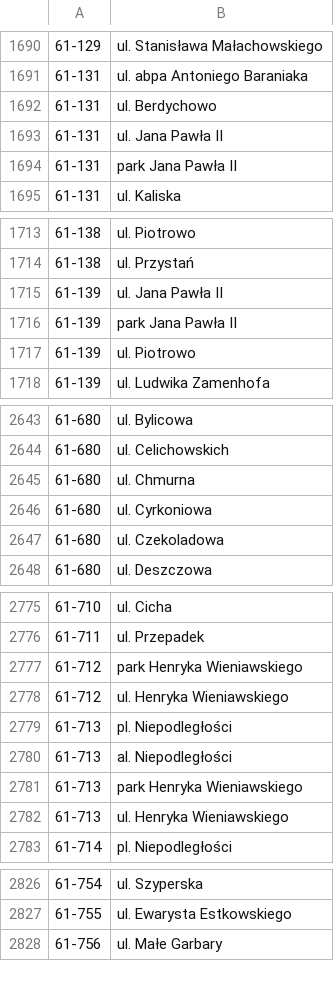
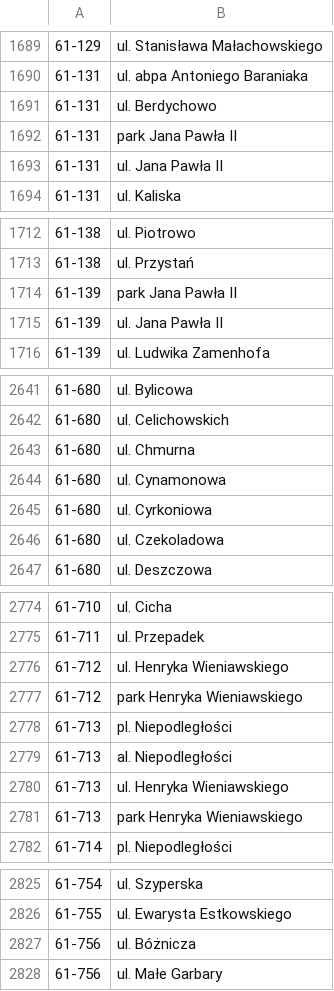
Before and after one commit to macbre/pyrabot, a CSV file: sources/kody-pocztowe.csv, drawn as a sheet; only a part is shown, gaps mark what is left out; the diff covers the shown part only.

```diff
--- a/sources/kody-pocztowe.csv
+++ b/sources/kody-pocztowe.csv
@@ -1692,4 +1691,4 @@
 61-131	ul. Berdychowo
-61-131	ul. Jana Pawła II
 61-131	park Jana Pawła II
+61-131	ul. Jana Pawła II
 61-131	ul. Kaliska
@@ -1714,5 +1713,4 @@
 61-138	ul. Przystań
-61-139	ul. Jana Pawła II
 61-139	park Jana Pawła II
-61-139	ul. Piotrowo
+61-139	ul. Jana Pawła II
 61-139	ul. Ludwika Zamenhofa
@@ -2645,2 +2643,3 @@
 61-680	ul. Chmurna
+61-680	ul. Cynamonowa
 61-680	ul. Cyrkoniowa
@@ -2776,8 +2775,8 @@
 61-711	ul. Przepadek
-61-712	park Henryka Wieniawskiego
 61-712	ul. Henryka Wieniawskiego
+61-712	park Henryka Wieniawskiego
 61-713	pl. Niepodległości
 61-713	al. Niepodległości
-61-713	park Henryka Wieniawskiego
 61-713	ul. Henryka Wieniawskiego
+61-713	park Henryka Wieniawskiego
 61-714	pl. Niepodległości
@@ -2827,2 +2826,3 @@
 61-755	ul. Ewarysta Estkowskiego
+61-756	ul. Bóżnicza
 61-756	ul. Małe Garbary
```
Also changed, not shown: 1 removed row and 9 moved rows elsewhere in this file, sources/geopoz.csv, 2 other files.
